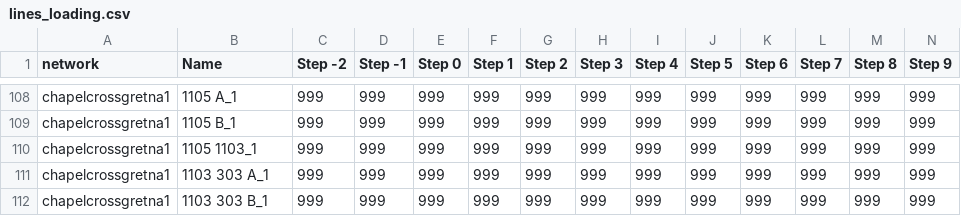
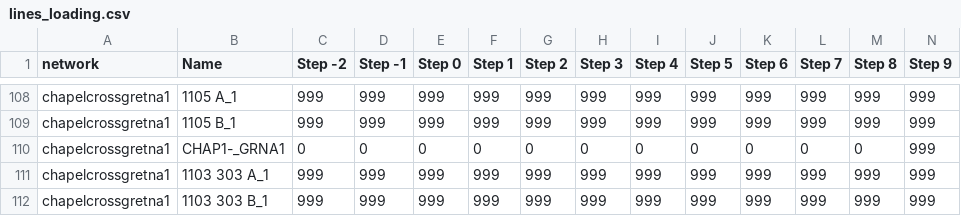
Before and after one commit to TNEI-Services-NI/desktopstudies, a CSV file: package/data/simtool/restorationsteps/Opt5/chapelcross/lines_loading.csv, drawn as a sheet; only a part is shown, gaps mark what is left out; the diff names each change by its address in the sheet, - before the commit and + after, or states it on an @@ line.

Commit message:
chapelcross gretna 1 working

```diff
--- a/package/data/simtool/restorationsteps/Opt5/chapelcross/lines_loading.csv
+++ b/package/data/simtool/restorationsteps/Opt5/chapelcross/lines_loading.csv
-B110 (Name): 1105 1103_1
+B110 (Name): CHAP1-_GRNA1
-C110 (Step -2): 999
+C110 (Step -2): 0
-D110 (Step -1): 999
+D110 (Step -1): 0
-E110 (Step 0): 999
+E110 (Step 0): 0
-F110 (Step 1): 999
+F110 (Step 1): 0
-G110 (Step 2): 999
+G110 (Step 2): 0
-H110 (Step 3): 999
+H110 (Step 3): 0
-I110 (Step 4): 999
+I110 (Step 4): 0
-J110 (Step 5): 999
+J110 (Step 5): 0
-K110 (Step 6): 999
+K110 (Step 6): 0
-L110 (Step 7): 999
+L110 (Step 7): 0
-M110 (Step 8): 999
+M110 (Step 8): 0
```
Also changed, not shown: 1 other file.
